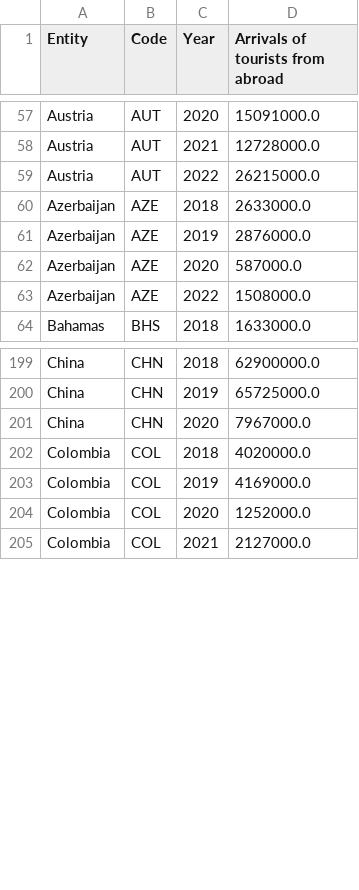
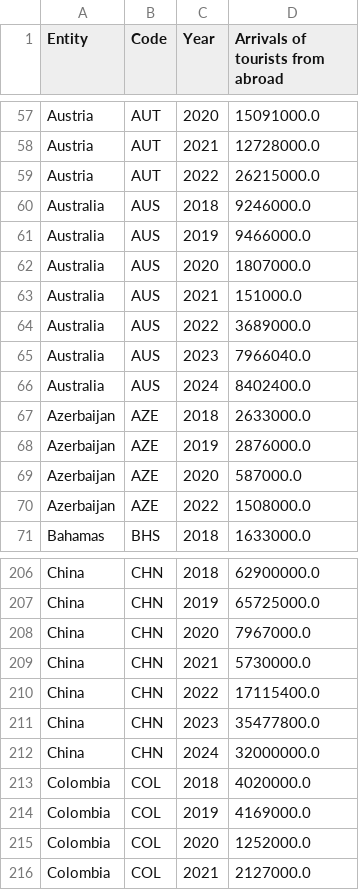
Before and after one commit to GuoxiangZ/interactive-narrative, a CSV file: data/World_traveler_data.csv, drawn as a sheet; only a part is shown, gaps mark what is left out; the diff names each change by its address in the sheet, - before the commit and + after, or states it on an @@ line.

Commit message:
world map section and general change

```diff
--- a/data/World_traveler_data.csv
+++ b/data/World_traveler_data.csv
+row 60: Australia | AUS | 2018 | 9246000.0
+row 61: Australia | AUS | 2019 | 9466000.0
+row 62: Australia | AUS | 2020 | 1807000.0
+row 63: Australia | AUS | 2021 | 151000.0
+row 64: Australia | AUS | 2022 | 3689000.0
+row 65: Australia | AUS | 2023 | 7966040.0
+row 66: Australia | AUS | 2024 | 8402400.0
+row 209: China | CHN | 2021 | 5730000.0
+row 210: China | CHN | 2022 | 17115400.0
+row 211: China | CHN | 2023 | 35477800.0
+row 212: China | CHN | 2024 | 32000000.0
```
Also changed, not shown: 4 other files.
